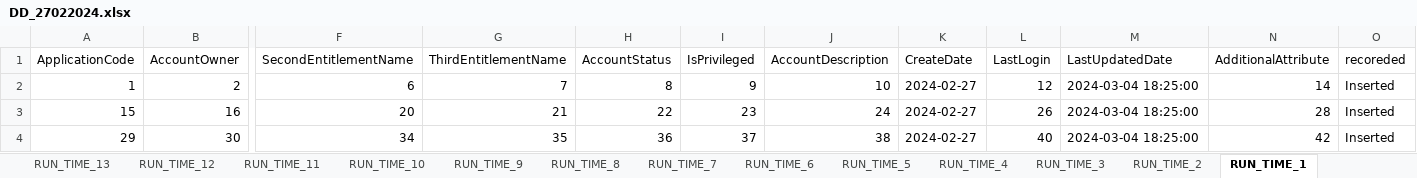
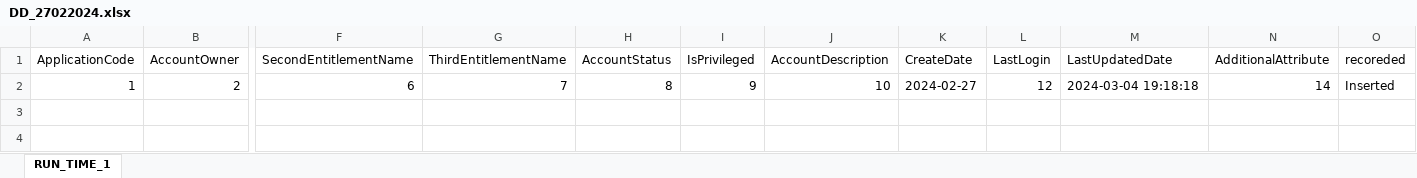
Before and after one commit to TaakJ/convert_files, an Excel workbook: tmp/log/DD_27022024.xlsx, sheet RUN_TIME_1, drawn as a sheet; only a part is shown, gaps mark what is left out; values as stored, in another font and other column widths than the file's, no borders; rows hold the shown columns only; the diff names each change by its address in the sheet, - before the commit and + after, or states it on an @@ line.

```diff
--- a/tmp/log/DD_27022024.xlsx (sheet RUN_TIME_1)
+++ b/tmp/log/DD_27022024.xlsx (sheet RUN_TIME_1)
-sheet tab: RUN_TIME_13
-sheet tab: RUN_TIME_12
-sheet tab: RUN_TIME_11
-sheet tab: RUN_TIME_10
-sheet tab: RUN_TIME_9
-sheet tab: RUN_TIME_8
-sheet tab: RUN_TIME_7
-sheet tab: RUN_TIME_6
-sheet tab: RUN_TIME_5
-sheet tab: RUN_TIME_4
-sheet tab: RUN_TIME_3
-sheet tab: RUN_TIME_2
-M2 (LastUpdatedDate): 2024-03-04 18:25:00
+M2 (LastUpdatedDate): 2024-03-04 19:18:18
-row 3: 15 | 16 | 20 | 21 | 22 | 23 | 24 | 2024-02-27 | 26 | 2024-03-04 18:25:00 | 28 | Inserted
-row 4: 29 | 30 | 34 | 35 | 36 | 37 | 38 | 2024-02-27 | 40 | 2024-03-04 18:25:00 | 42 | Inserted
```
Also changed, not shown: other sheet tabs, export/Application Data Requirements.xlsx, tmp/log/DD_26022024.xlsx, 6 other files.
